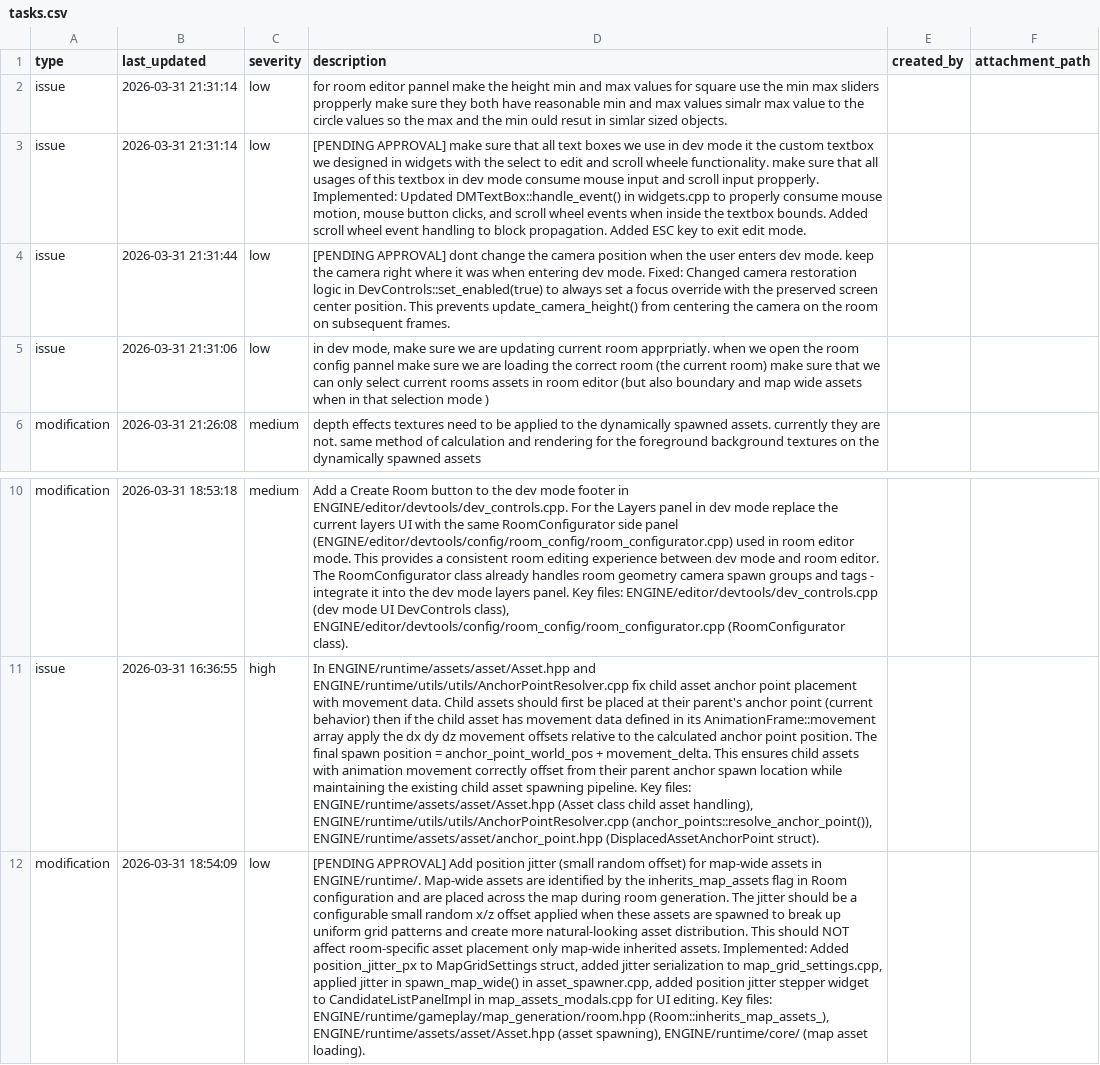
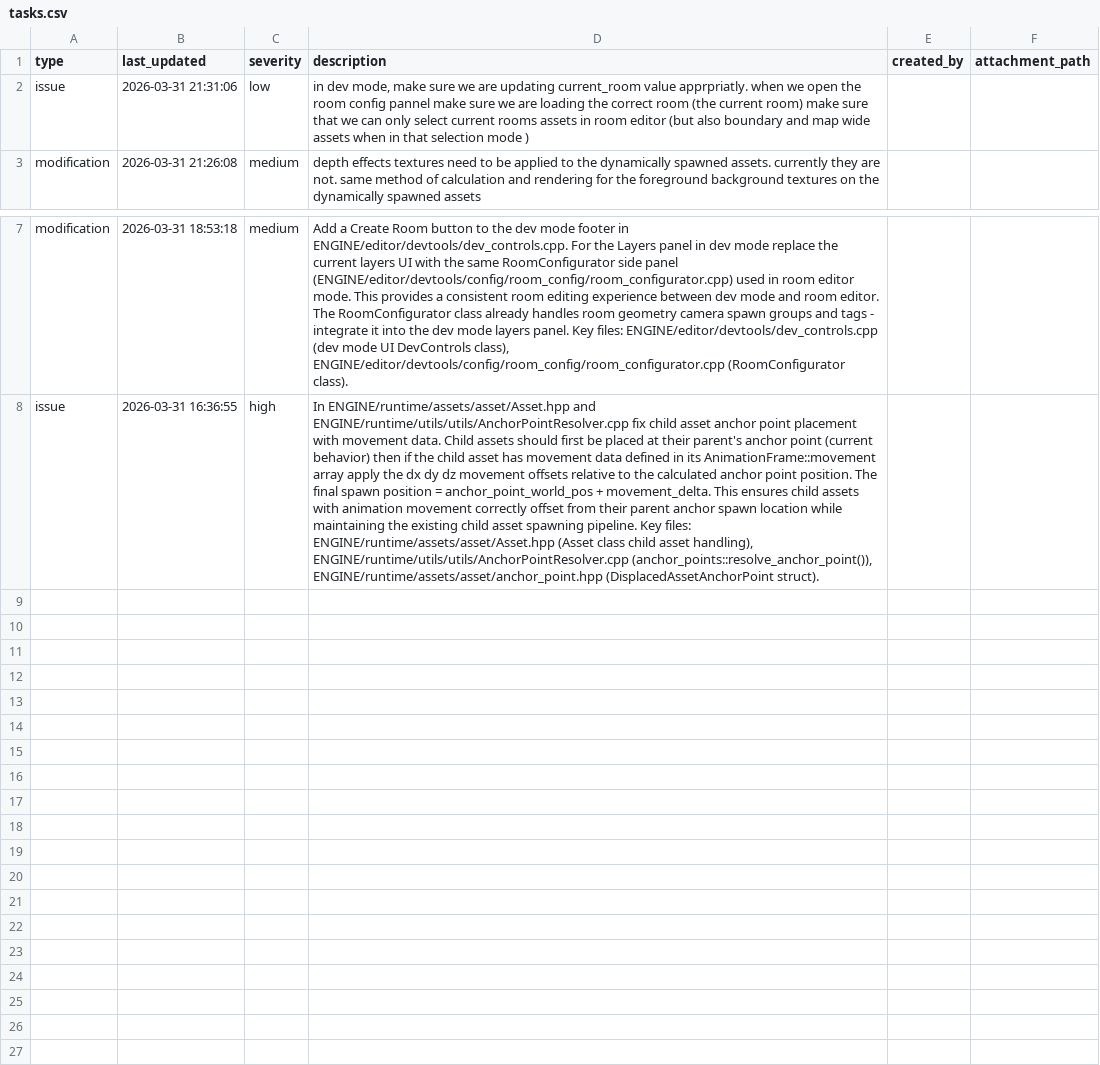
Before and after one commit to cabbabbage/ENGINE-2.0, a CSV file: tasks.csv, drawn as a sheet; only a part is shown, gaps mark what is left out; removed rows and columns are numbered as before the commit, all else as after; the diff names each change by its address in the sheet, - before the commit and + after, or states it on an @@ line.

```diff
--- a/tasks.csv
+++ b/tasks.csv
-row 2: issue | 2026-03-31 21:31:14 | low | for room editor pannel make the height min and max values for square use the min max sliders propperly make sure they both have reasonable min and max values simalr max value to the circle values so the max and the min ould resut in simlar sized objects.
-row 3: issue | 2026-03-31 21:31:14 | low | [PENDING APPROVAL] make sure that all text boxes we use in dev mode it the custom textbox we designed in widgets with the select to edit and scroll wheele functionality. make sure that all usages of this textbox in dev mode consume mouse input and scroll input propperly. Implemented: Updated DMTextBox::handle_event() in widgets.cpp to properly consume mouse motion, mouse button clicks, and scroll wheel events when inside the textbox bounds. Added scroll wheel event handling to block propagation. Added ESC key to exit edit mode.
-row 4: issue | 2026-03-31 21:31:44 | low | [PENDING APPROVAL] dont change the camera position when the user enters dev mode. keep the camera right where it was when entering dev mode. Fixed: Changed camera restoration logic in DevControls::set_enabled(true) to always set a focus override with the preserved screen center position. This prevents update_camera_height() from centering the camera on the room on subsequent frames.
-D2 (description): …are updating current room apprpriatly. when…
+D2 (description): …are updating current_room value apprpriatly. when…
-row 12: modification | 2026-03-31 18:54:09 | low | [PENDING APPROVAL] Add position jitter (small random offset) for map-wide assets in ENGINE/runtime/. Map-wide assets are identified by the inherits_map_assets flag in Room configuration and are placed across the map during room generation. The jitter should be a configurable small random x/z offset applied when these assets are spawned to break up uniform grid patterns and create more natural-looking asset distribution. This should NOT affect room-specific asset placement only map-wide inherited assets. Implemented: Added position_jitter_px to MapGridSettings struct, added jitter serialization to map_grid_settings.cpp, applied jitter in spawn_map_wide() in asset_spawner.cpp, added position jitter stepper widget to CandidateListPanelImpl in map_assets_modals.cpp for UI editing. Key files: ENGINE/runtime/gameplay/map_generation/room.hpp (Room::inherits_map_assets_), ENGINE/runtime/assets/asset/Asset.hpp (asset spawning), ENGINE/runtime/core/ (map asset loading).
```
Also changed, not shown: 4 other files.
